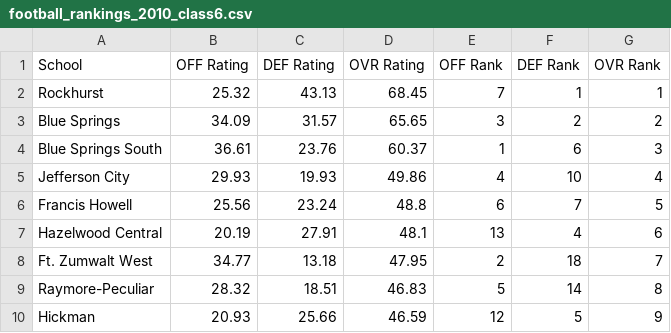
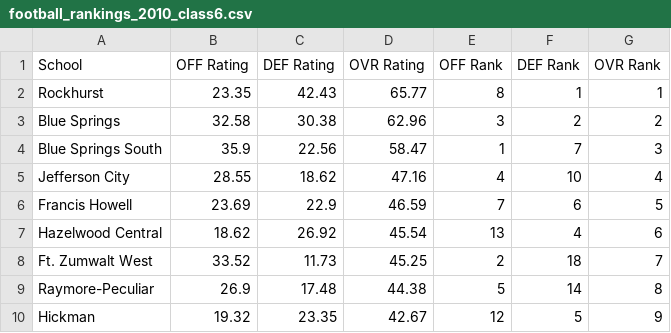
Before and after one commit to AllMOSports/football-ratings-2010, a CSV file: football_rankings_2010_class6.csv, drawn as a sheet; only a part is shown; the diff covers the shown part only.

```diff
--- a/football_rankings_2010_class6.csv
+++ b/football_rankings_2010_class6.csv
@@ -1,10 +1,10 @@
 School,OFF Rating,DEF Rating,OVR Rating,OFF Rank,DEF Rank,OVR Rank
-Rockhurst,25.32,43.13,68.45,7,1,1
-Blue Springs,34.09,31.57,65.65,3,2,2
-Blue Springs South,36.61,23.76,60.37,1,6,3
-Jefferson City,29.93,19.93,49.86,4,10,4
-Francis Howell,25.56,23.24,48.8,6,7,5
-Hazelwood Central,20.19,27.91,48.1,13,4,6
-Ft. Zumwalt West,34.77,13.18,47.95,2,18,7
-Raymore-Peculiar,28.32,18.51,46.83,5,14,8
-Hickman,20.93,25.66,46.59,12,5,9
+Rockhurst,23.35,42.43,65.77,8,1,1
+Blue Springs,32.58,30.38,62.96,3,2,2
+Blue Springs South,35.9,22.56,58.47,1,7,3
+Jefferson City,28.55,18.62,47.16,4,10,4
+Francis Howell,23.69,22.9,46.59,7,6,5
+Hazelwood Central,18.62,26.92,45.54,13,4,6
+Ft. Zumwalt West,33.52,11.73,45.25,2,18,7
+Raymore-Peculiar,26.9,17.48,44.38,5,14,8
+Hickman,19.32,23.35,42.67,12,5,9
```
Also changed, not shown: 3 added rows, 3 removed rows and 74 edited cells elsewhere in this file, football_rankings_2010_all.csv, football_rankings_2010_class1.csv, 12 other files.
